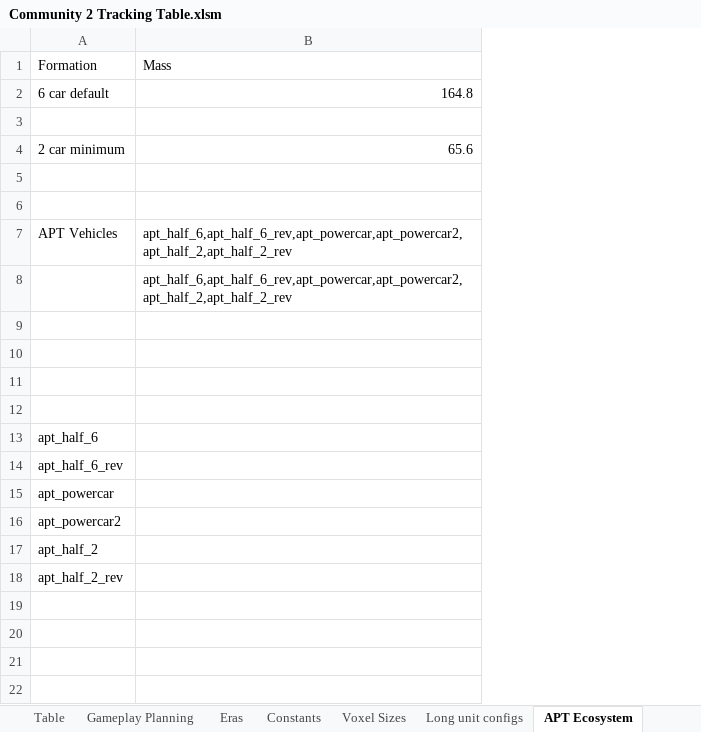
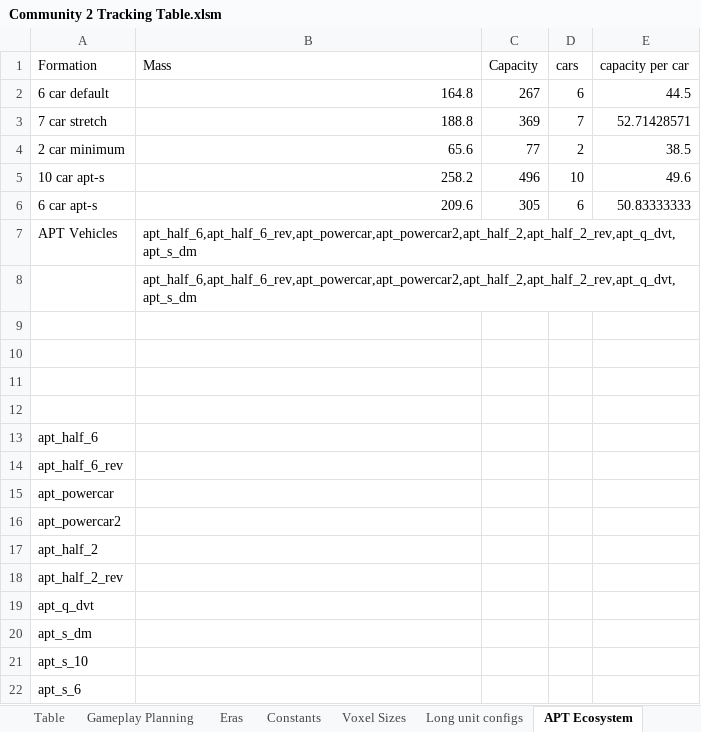
Before and after one commit to WolfieFox/wolfiewolfs_trains, an Excel workbook: Community 2 Tracking Table.xlsm, sheet APT Ecosystem, drawn as a sheet; values as stored, in another font and other column widths than the file's, no borders; the diff names each change by its address in the sheet, - before the commit and + after, or states it on an @@ line.

```diff
--- a/Community 2 Tracking Table.xlsm (sheet APT Ecosystem)
+++ b/Community 2 Tracking Table.xlsm (sheet APT Ecosystem)
+column C (Capacity), rows 2-6: 267 | 369 | 77 | 496 | 305
+column D (cars), rows 2-6: 6 | 7 | 2 | 10 | 6
+column E (capacity per car), rows 2-6: 44.5 | 52.71428571 | 38.5 | 49.6 | 50.83333333
-row 3: (empty)
+row 3: 7 car stretch | 188.8 | 369 | 7 | 52.71428571
-row 5: (empty)
+row 5: 10 car apt-s | 258.2 | 496 | 10 | 49.6
-row 6: (empty)
+row 6: 6 car apt-s | 209.6 | 305 | 6 | 50.83333333
-B7:B8 (Mass): apt_half_6,apt_half_6_rev,apt_powercar,apt_powercar2,apt_half_2,apt_half_2_rev
+B7:B8 (Mass): apt_half_6,apt_half_6_rev,apt_powercar,apt_powercar2,apt_half_2,apt_half_2_rev,apt_q_dvt,apt_s_dm
+row 19: apt_q_dvt
+row 20: apt_s_dm
+row 21: apt_s_10
+row 22: apt_s_6
```
Also changed, not shown: sheet Table, sheet Constants, formulas that keep their value, 12 other files.
